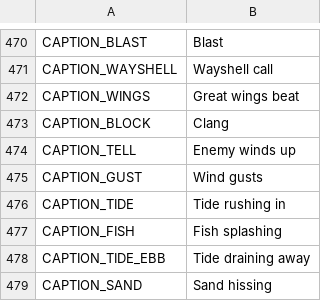
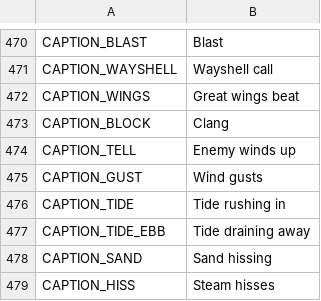
Before and after one commit to ashciraulo/Leviathan, a CSV file: locale/strings.csv, drawn as a sheet; only a part is shown, gaps mark what is left out; the shorter side is filled out with more unchanged rows; the diff names each change by its address in the sheet, - before the commit and + after, or states it on an @@ line.

```diff
--- a/locale/strings.csv
+++ b/locale/strings.csv
-row 477: CAPTION_FISH | Fish splashing
```
Also changed, not shown: 4 other files.
